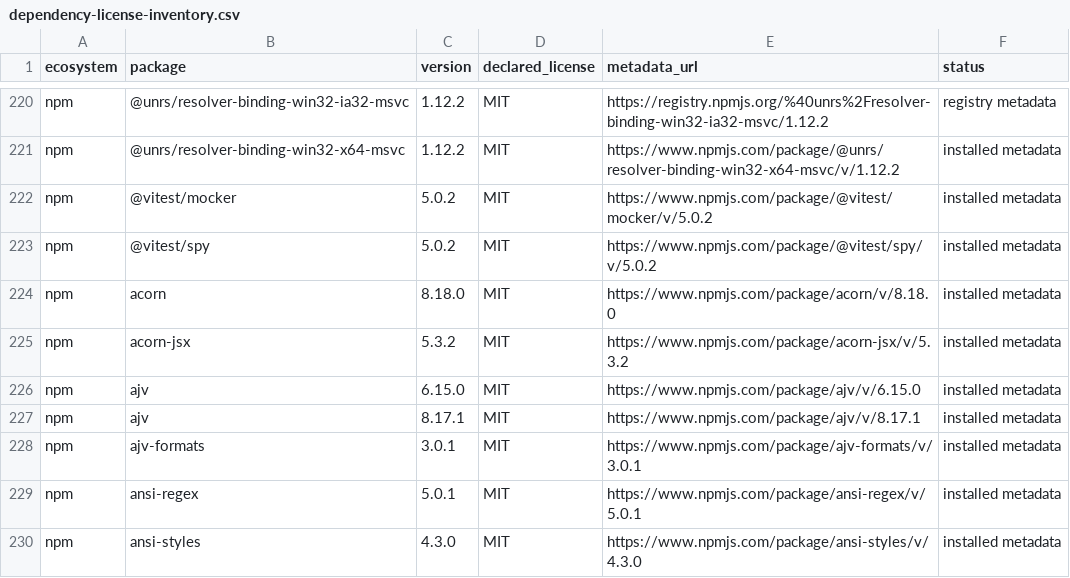
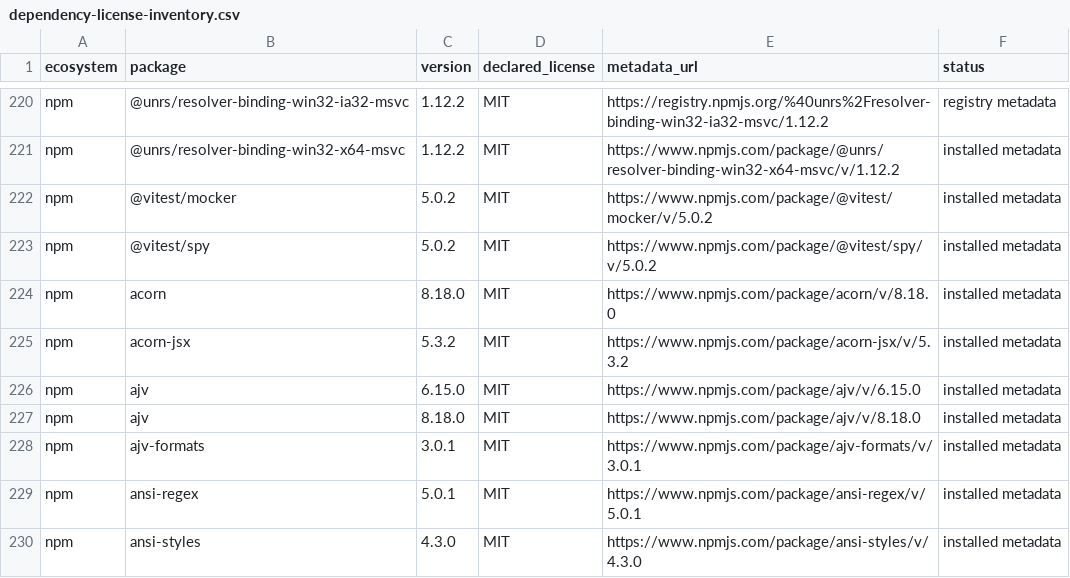
Before and after one commit to MoulayeSDh/SynchroHQ-Community, a CSV file: docs/dependency-license-inventory.csv, drawn as a sheet; only a part is shown, gaps mark what is left out.

Commit message:
Update ajv to patched version

```diff
--- a/docs/dependency-license-inventory.csv
+++ b/docs/dependency-license-inventory.csv
@@ -226,3 +226,3 @@ npm,acorn-jsx,5.3.2,MIT,https://www.npmjs.com/package/acorn-jsx/v/5.3.2,installe
 npm,ajv,6.15.0,MIT,https://www.npmjs.com/package/ajv/v/6.15.0,installed metadata
-npm,ajv,8.17.1,MIT,https://www.npmjs.com/package/ajv/v/8.17.1,installed metadata
+npm,ajv,8.18.0,MIT,https://www.npmjs.com/package/ajv/v/8.18.0,installed metadata
 npm,ajv-formats,3.0.1,MIT,https://www.npmjs.com/package/ajv-formats/v/3.0.1,installed metadata
```
Also changed, not shown: 3 other files.
